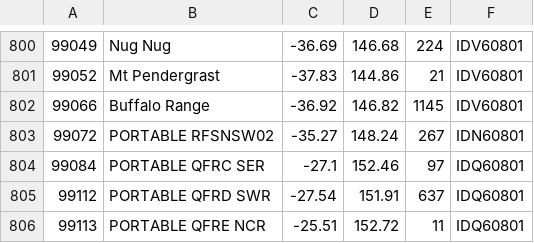
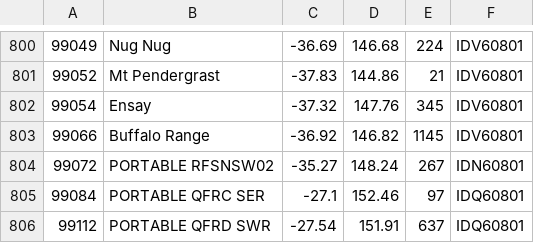
Before and after one commit to hamlet-framework/bom-feed, a CSV file: src/stations.csv, drawn as a sheet; only a part is shown, gaps mark what is left out; the shorter side is filled out with more unchanged rows.

Commit message:
one more statation

```diff
--- a/src/stations.csv
+++ b/src/stations.csv
@@ -801,2 +801,3 @@
 99052,Mt Pendergrast,-37.83,144.86,21,IDV60801
+99054,Ensay,-37.32,147.76,345,IDV60801
 99066,Buffalo Range,-36.92,146.82,1145,IDV60801
```
